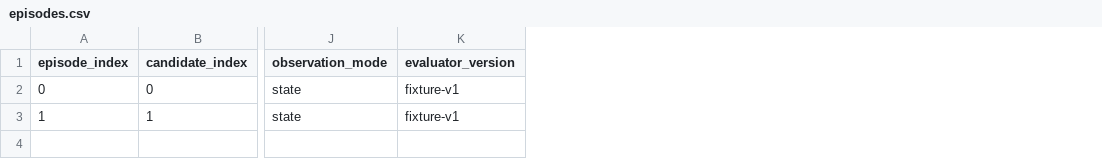
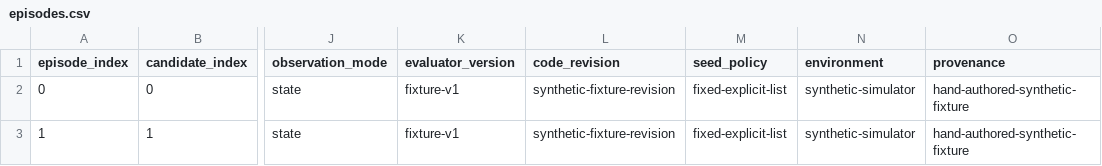
Before and after one commit to Suian2/RoboAudit.mbt, a CSV file: examples/minimal/episodes.csv, drawn as a sheet; only a part is shown, gaps mark what is left out; the diff names each change by its address in the sheet, - before the commit and + after, or states it on an @@ line.

Commit message:
feat: enforce provenance and CLI audit exits

```diff
--- a/examples/minimal/episodes.csv
+++ b/examples/minimal/episodes.csv
+column L (code_revision), rows 2-3: synthetic-fixture-revision | synthetic-fixture-revision
+column M (seed_policy), rows 2-3: fixed-explicit-list | fixed-explicit-list
+column N (environment), rows 2-3: synthetic-simulator | synthetic-simulator
+column O (provenance), rows 2-3: hand-authored-synthetic-fixture | hand-authored-synthetic-fixture
```
Also changed, not shown: 19 other files.
